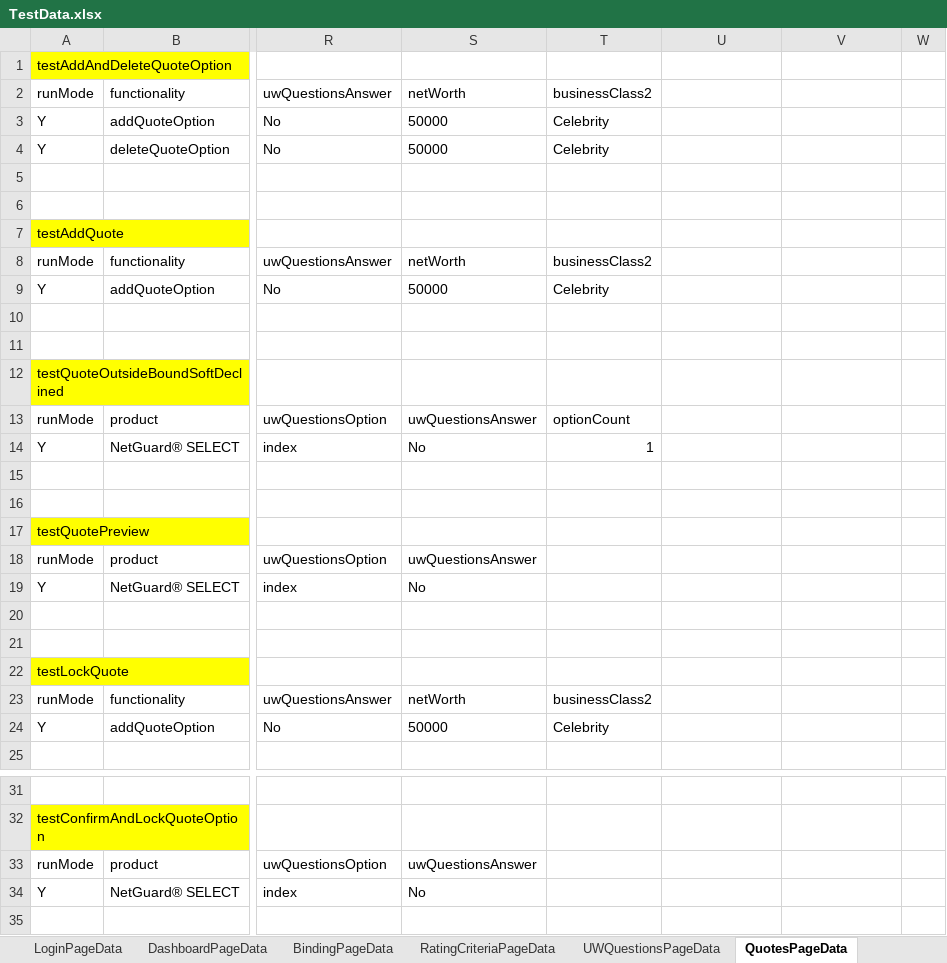
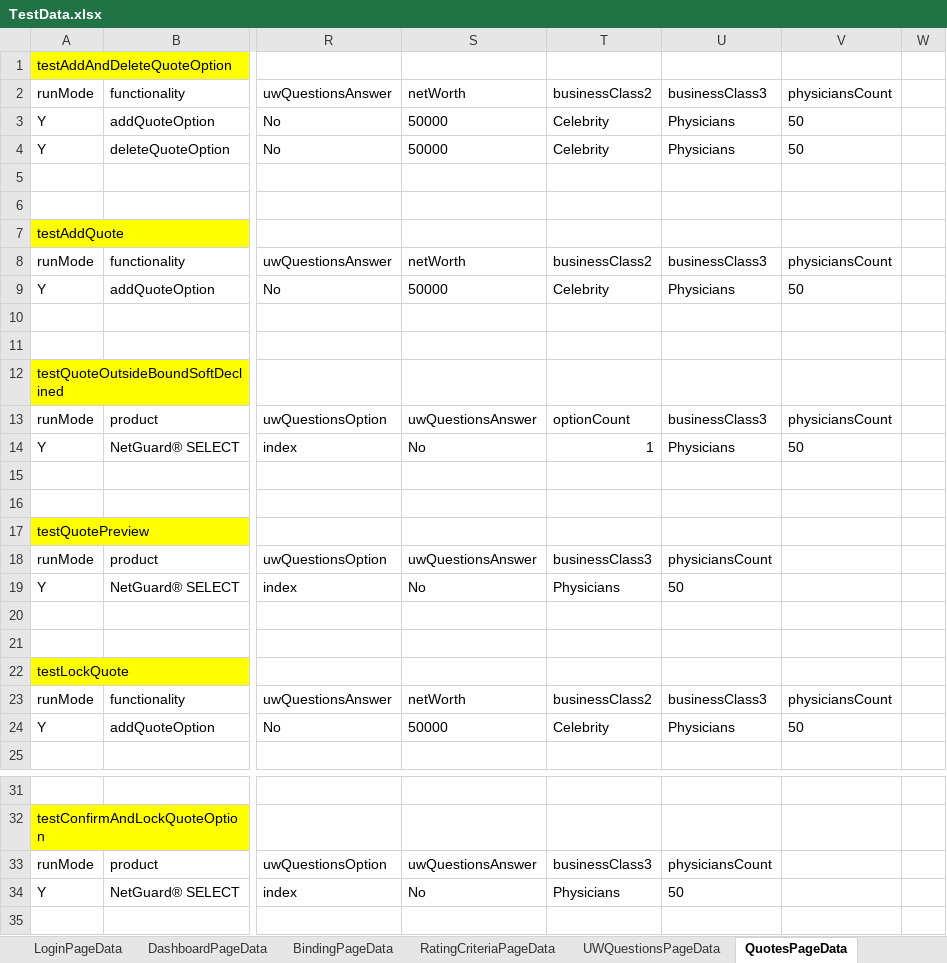
Before and after one commit to aza13/java-selenium-latest, an Excel workbook: src/main/resources/TestData.xlsx, sheet QuotesPageData, drawn as a sheet; only a part is shown, gaps mark what is left out; values as stored, in another font and other column widths than the file's, no borders; the diff covers the shown part only; the diff names each change by its address in the sheet, - before the commit and + after, or states it on an @@ line.

```diff
--- a/src/main/resources/TestData.xlsx (sheet QuotesPageData)
+++ b/src/main/resources/TestData.xlsx (sheet QuotesPageData)
-U2: (empty)
+U2: businessClass3
-V2: (empty)
+V2: physiciansCount
-U3:U4: (empty)
+U3:U4: Physicians
-V3:V4: (empty)
+V3:V4: 50
-U8: (empty)
+U8: businessClass3
-V8: (empty)
+V8: physiciansCount
-U9: (empty)
+U9: Physicians
-V9: (empty)
+V9: 50
-U13: (empty)
+U13: businessClass3
-V13: (empty)
+V13: physiciansCount
-U14: (empty)
+U14: Physicians
-V14: (empty)
+V14: 50
-T18: (empty)
+T18: businessClass3
-U18: (empty)
+U18: physiciansCount
-T19: (empty)
+T19: Physicians
-U19: (empty)
+U19: 50
-U23: (empty)
+U23: businessClass3
-V23: (empty)
+V23: physiciansCount
-U24: (empty)
+U24: Physicians
-V24: (empty)
+V24: 50
-T33: (empty)
+T33: businessClass3
-U33: (empty)
+U33: physiciansCount
-T34: (empty)
+T34: Physicians
-U34: (empty)
+U34: 50
```
Also changed, not shown: 8 edited cells elsewhere in this sheet, sheet BindingPageData, sheet RatingCriteriaPageData, 8 other files.
